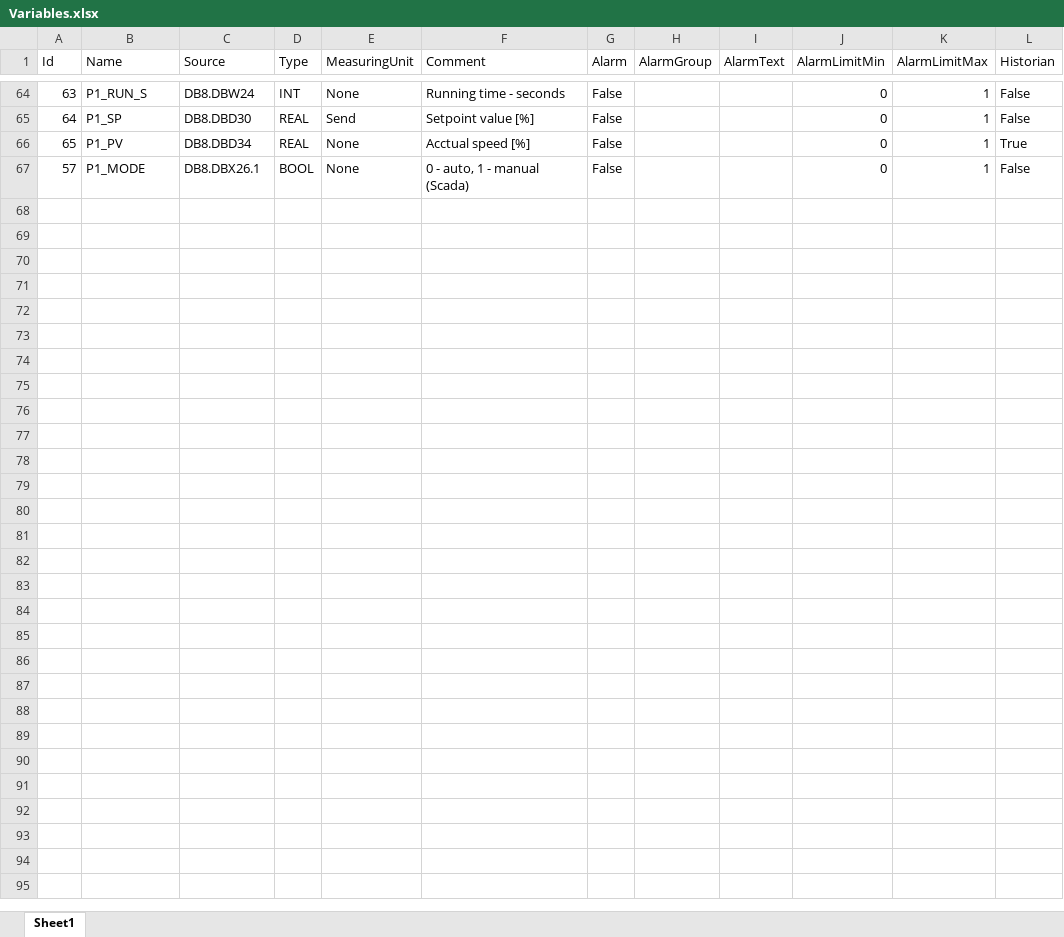
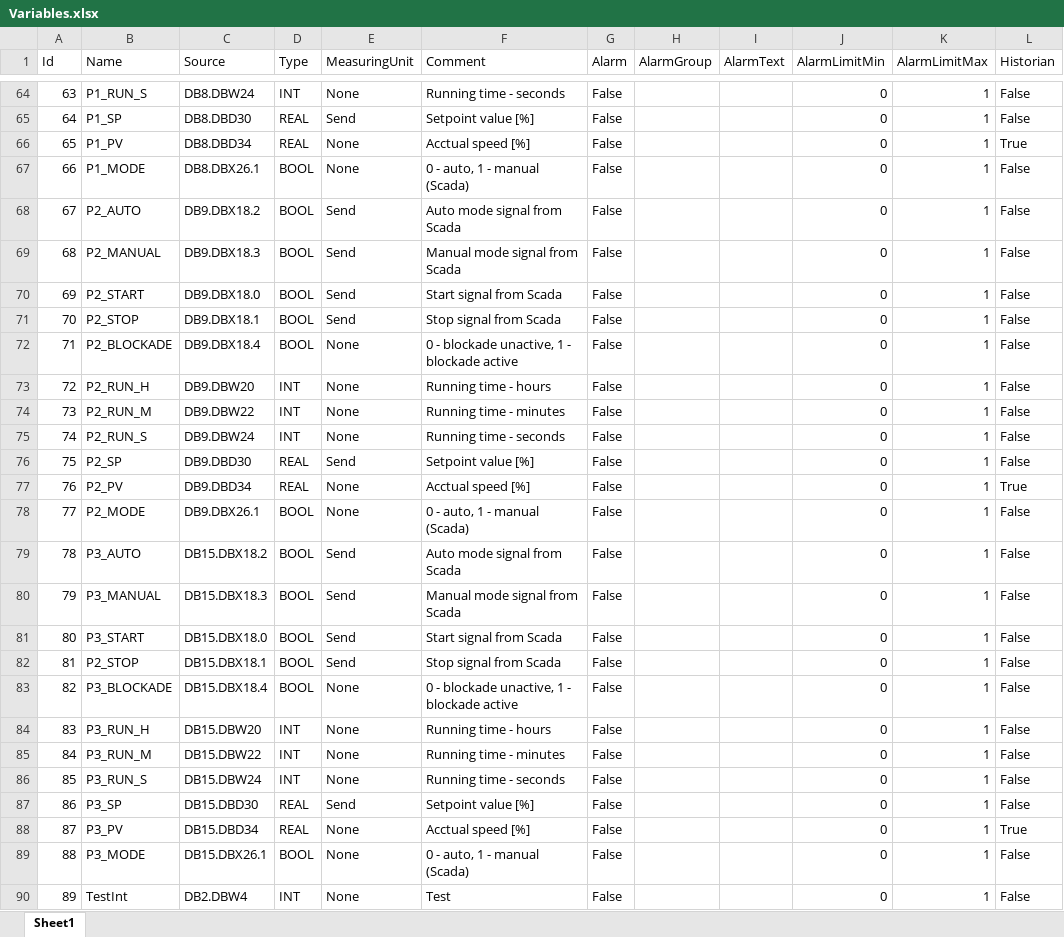
Before and after one commit to PatrzNaMnie/SimpleScada, an Excel workbook: Excel/Variables.xlsx, sheet Sheet1, drawn as a sheet; only a part is shown, gaps mark what is left out; values as stored, in another font and other column widths than the file's, no borders; the diff names each change by its address in the sheet, - before the commit and + after, or states it on an @@ line.

Commit message:
Add cyclic send real values to PLC. Create template of automation control station

```diff
--- a/Excel/Variables.xlsx (sheet Sheet1)
+++ b/Excel/Variables.xlsx (sheet Sheet1)
@@ column A (Id) renumbered in row 67 @@
+row 68: 67 | P2_AUTO | DB9.DBX18.2 | BOOL | Send | Auto mode signal from Scada | False |  |  | 0 | 1 | False
+row 69: 68 | P2_MANUAL | DB9.DBX18.3 | BOOL | Send | Manual mode signal from Scada | False |  |  | 0 | 1 | False
+row 70: 69 | P2_START | DB9.DBX18.0 | BOOL | Send | Start signal from Scada | False |  |  | 0 | 1 | False
+row 71: 70 | P2_STOP | DB9.DBX18.1 | BOOL | Send | Stop signal from Scada | False |  |  | 0 | 1 | False
+row 72: 71 | P2_BLOCKADE | DB9.DBX18.4 | BOOL | None | 0 - blockade unactive, 1 - blockade active | False |  |  | 0 | 1 | False
+row 73: 72 | P2_RUN_H | DB9.DBW20 | INT | None | Running time - hours | False |  |  | 0 | 1 | False
+row 74: 73 | P2_RUN_M | DB9.DBW22 | INT | None | Running time - minutes | False |  |  | 0 | 1 | False
+row 75: 74 | P2_RUN_S | DB9.DBW24 | INT | None | Running time - seconds | False |  |  | 0 | 1 | False
+row 76: 75 | P2_SP | DB9.DBD30 | REAL | Send | Setpoint value [%] | False |  |  | 0 | 1 | False
+row 77: 76 | P2_PV | DB9.DBD34 | REAL | None | Acctual speed [%] | False |  |  | 0 | 1 | True
+row 78: 77 | P2_MODE | DB9.DBX26.1 | BOOL | None | 0 - auto, 1 - manual (Scada) | False |  |  | 0 | 1 | False
+row 79: 78 | P3_AUTO | DB15.DBX18.2 | BOOL | Send | Auto mode signal from Scada | False |  |  | 0 | 1 | False
+row 80: 79 | P3_MANUAL | DB15.DBX18.3 | BOOL | Send | Manual mode signal from Scada | False |  |  | 0 | 1 | False
+row 81: 80 | P3_START | DB15.DBX18.0 | BOOL | Send | Start signal from Scada | False |  |  | 0 | 1 | False
+row 82: 81 | P2_STOP | DB15.DBX18.1 | BOOL | Send | Stop signal from Scada | False |  |  | 0 | 1 | False
+row 83: 82 | P3_BLOCKADE | DB15.DBX18.4 | BOOL | None | 0 - blockade unactive, 1 - blockade active | False |  |  | 0 | 1 | False
+row 84: 83 | P3_RUN_H | DB15.DBW20 | INT | None | Running time - hours | False |  |  | 0 | 1 | False
+row 85: 84 | P3_RUN_M | DB15.DBW22 | INT | None | Running time - minutes | False |  |  | 0 | 1 | False
+row 86: 85 | P3_RUN_S | DB15.DBW24 | INT | None | Running time - seconds | False |  |  | 0 | 1 | False
+row 87: 86 | P3_SP | DB15.DBD30 | REAL | Send | Setpoint value [%] | False |  |  | 0 | 1 | False
+row 88: 87 | P3_PV | DB15.DBD34 | REAL | None | Acctual speed [%] | False |  |  | 0 | 1 | True
+row 89: 88 | P3_MODE | DB15.DBX26.1 | BOOL | None | 0 - auto, 1 - manual (Scada) | False |  |  | 0 | 1 | False
+row 90: 89 | TestInt | DB2.DBW4 | INT | None | Test | False |  |  | 0 | 1 | False
```
Also changed, not shown: 22 other files.
